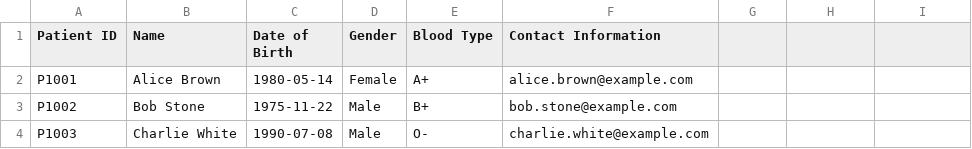
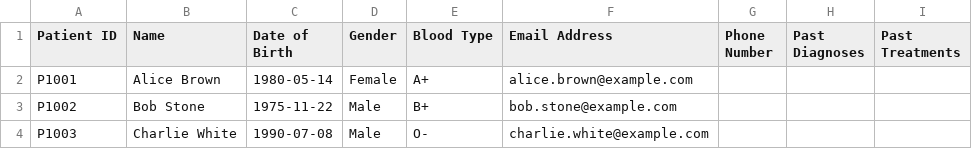
Before and after one commit to keechongwei/SC2002, a CSV file: Patient_List copy.csv, drawn as a sheet.

Commit message:
resolved issue of invalid record when patientfield<6

```diff
--- a/Patient_List copy.csv
+++ b/Patient_List copy.csv
@@ -1,2 +1,2 @@
-Patient ID;Name;Date of Birth;Gender;Blood Type;Contact Information
+Patient ID;Name;Date of Birth;Gender;Blood Type;Email Address;Phone Number;Past Diagnoses;Past Treatments;
 P1001;Alice Brown;1980-05-14;Female;A+;alice.brown@example.com
```
Also changed, not shown: 1 other file.
